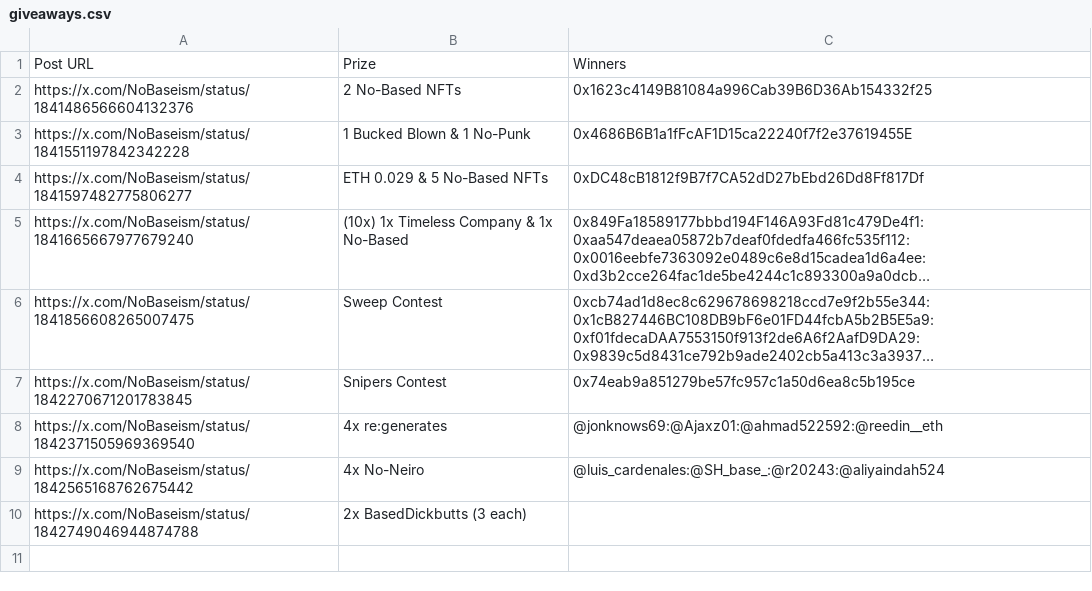
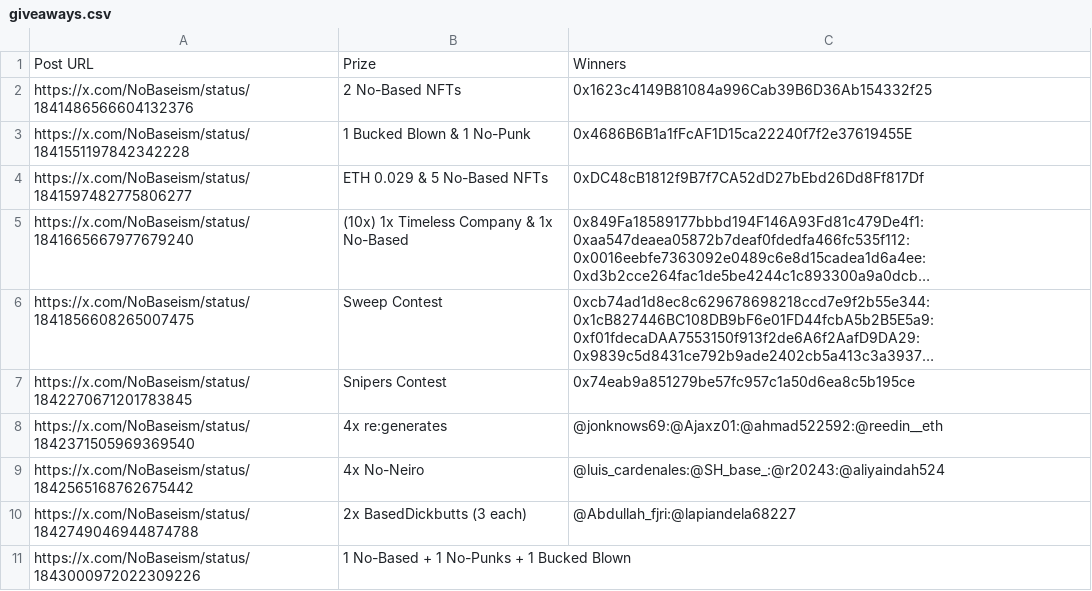
Before and after one commit to zeeleluc/nft-websites, a CSV file: nobased/giveaways.csv, drawn as a sheet; long unchanged cells end in ….

Commit message:
update

```diff
--- a/nobased/giveaways.csv
+++ b/nobased/giveaways.csv
@@ -9,2 +9,3 @@ https://x.com/NoBaseism/status/1842371505969369540,4x re:generates,@jonknows69:@
 https://x.com/NoBaseism/status/1842565168762675442,4x No-Neiro,@luis_cardenales:@SH_base_:@r20243:@aliyaindah524
-https://x.com/NoBaseism/status/1842749046944874788,2x BasedDickbutts (3 each),
+https://x.com/NoBaseism/status/1842749046944874788,2x BasedDickbutts (3 each),@Abdullah_fjri:@lapiandela68227
+https://x.com/NoBaseism/status/1843000972022309226,1 No-Based + 1 No-Punks + 1 Bucked Blown,
```
